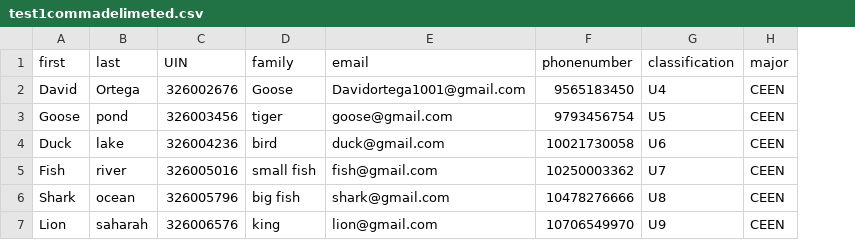
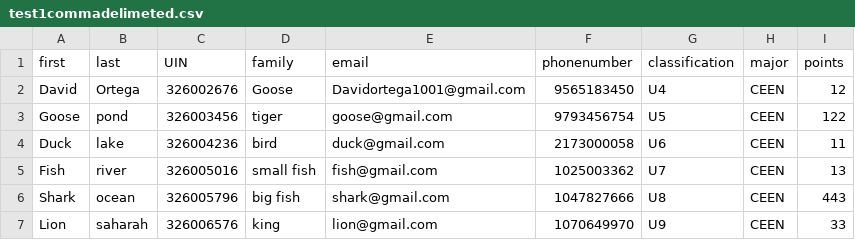
Before and after one commit to sashbhagav/CSCE431VSA, a CSV file: spec/fixture/files/test1commadelimeted.csv, drawn as a sheet; the diff names each change by its address in the sheet, - before the commit and + after, or states it on an @@ line.

Commit message:
points and datatables to memberview1 and added the import points

```diff
--- a/spec/fixture/files/test1commadelimeted.csv
+++ b/spec/fixture/files/test1commadelimeted.csv
+column I (points), rows 2-7: 12 | 122 | 11 | 13 | 443 | 33
-F4 (phonenumber): 10021730058
+F4 (phonenumber): 2173000058
-F5 (phonenumber): 10250003362
+F5 (phonenumber): 1025003362
-F6 (phonenumber): 10478276666
+F6 (phonenumber): 1047827666
-F7 (phonenumber): 10706549970
+F7 (phonenumber): 1070649970
```
Also changed, not shown: 11 other files.
